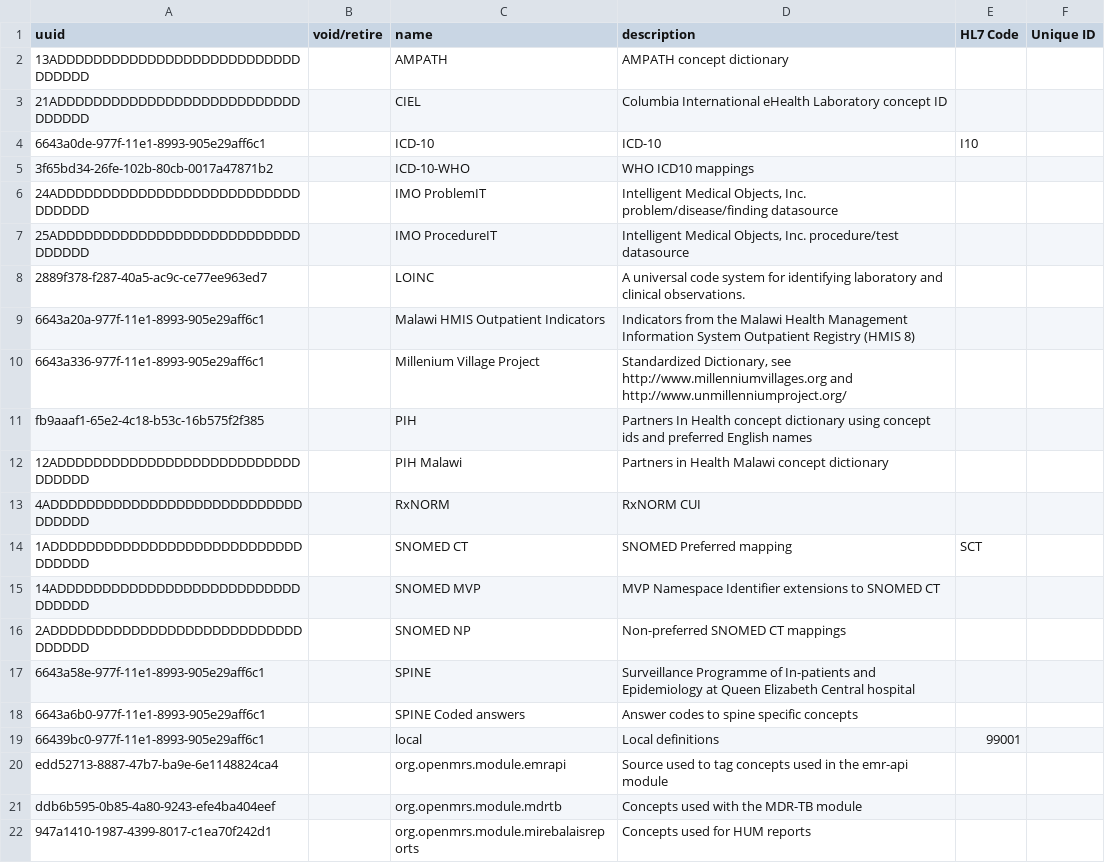
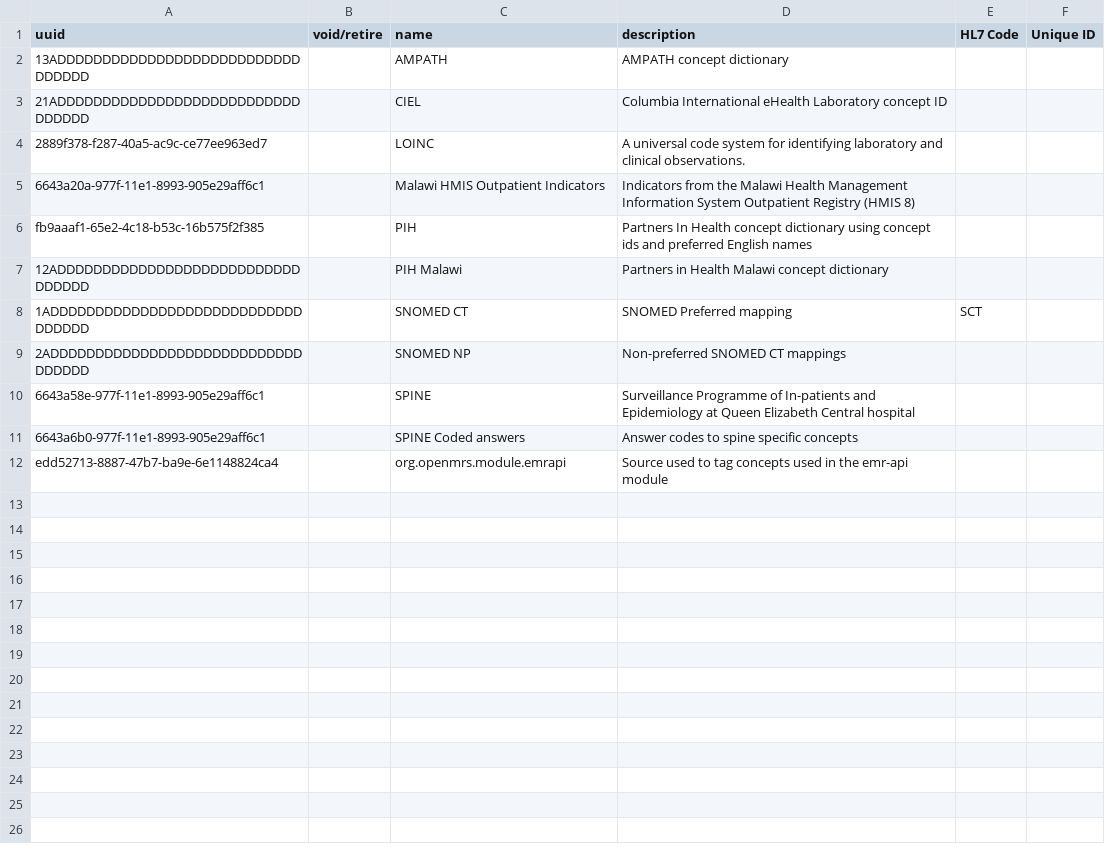
Before and after one commit to PIH/pihmalawi-emr, a CSV file: content/configuration/backend_configuration/conceptsources/conceptSources.csv, drawn as a sheet.

Commit message:
MLW-1774: Remove unused concept sources (#289)

```diff
--- a/content/configuration/backend_configuration/conceptsources/conceptSources.csv
+++ b/content/configuration/backend_configuration/conceptsources/conceptSources.csv
@@ -3,16 +3,7 @@ uuid,void/retire,name,description,HL7 Code,Unique ID
 21ADDDDDDDDDDDDDDDDDDDDDDDDDDDDDDDDD,,CIEL,Columbia International eHealth Laboratory concept ID,,
-6643a0de-977f-11e1-8993-905e29aff6c1,,ICD-10,ICD-10,I10,
-3f65bd34-26fe-102b-80cb-0017a47871b2,,ICD-10-WHO,WHO ICD10 mappings,,
-24ADDDDDDDDDDDDDDDDDDDDDDDDDDDDDDDDD,,IMO ProblemIT,"Intelligent Medical Objects, Inc. problem/disease/finding datasource",,
-25ADDDDDDDDDDDDDDDDDDDDDDDDDDDDDDDDD,,IMO ProcedureIT,"Intelligent Medical Objects, Inc. procedure/test datasource",,
 2889f378-f287-40a5-ac9c-ce77ee963ed7,,LOINC,A universal code system for identifying laboratory and clinical observations.,,
 6643a20a-977f-11e1-8993-905e29aff6c1,,Malawi HMIS Outpatient Indicators,Indicators from the Malawi Health Management Information System Outpatient Registry (HMIS 8),,
-6643a336-977f-11e1-8993-905e29aff6c1,,Millenium Village Project,"Standardized Dictionary, see
-http://www.millenniumvillages.org and
-http://www.unmillenniumproject.org/",,
 fb9aaaf1-65e2-4c18-b53c-16b575f2f385,,PIH,Partners In Health concept dictionary using concept ids and preferred English names,,
 12ADDDDDDDDDDDDDDDDDDDDDDDDDDDDDDDDD,,PIH Malawi,Partners in Health Malawi concept dictionary,,
-4ADDDDDDDDDDDDDDDDDDDDDDDDDDDDDDDDDD,,RxNORM,RxNORM CUI,,
 1ADDDDDDDDDDDDDDDDDDDDDDDDDDDDDDDDDD,,SNOMED CT,SNOMED Preferred mapping,SCT,
-14ADDDDDDDDDDDDDDDDDDDDDDDDDDDDDDDDD,,SNOMED MVP,MVP Namespace Identifier extensions to SNOMED CT,,
 2ADDDDDDDDDDDDDDDDDDDDDDDDDDDDDDDDDD,,SNOMED NP,Non-preferred SNOMED CT mappings,,
@@ -20,5 +11,2 @@ fb9aaaf1-65e2-4c18-b53c-16b575f2f385,,PIH,Partners In Health concept dictionary
 6643a6b0-977f-11e1-8993-905e29aff6c1,,SPINE Coded answers,Answer codes to spine specific concepts,,
-66439bc0-977f-11e1-8993-905e29aff6c1,,local,Local definitions,99001,
 edd52713-8887-47b7-ba9e-6e1148824ca4,,org.openmrs.module.emrapi,Source used to tag concepts used in the emr-api module,,
-ddb6b595-0b85-4a80-9243-efe4ba404eef,,org.openmrs.module.mdrtb,Concepts used with the MDR-TB module,,
-947a1410-1987-4399-8017-c1ea70f242d1,,org.openmrs.module.mirebalaisreports,Concepts used for HUM reports,,
```
Also changed, not shown: 1 other file.
